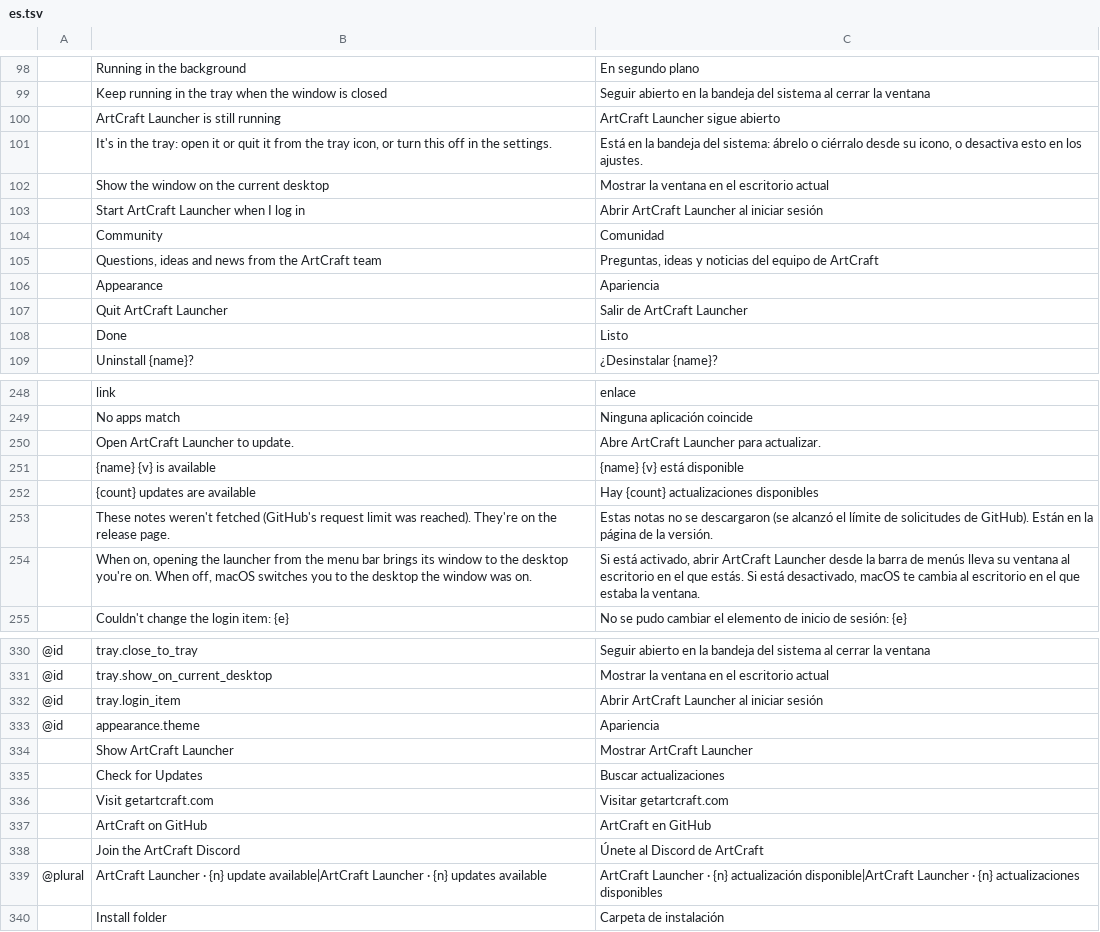
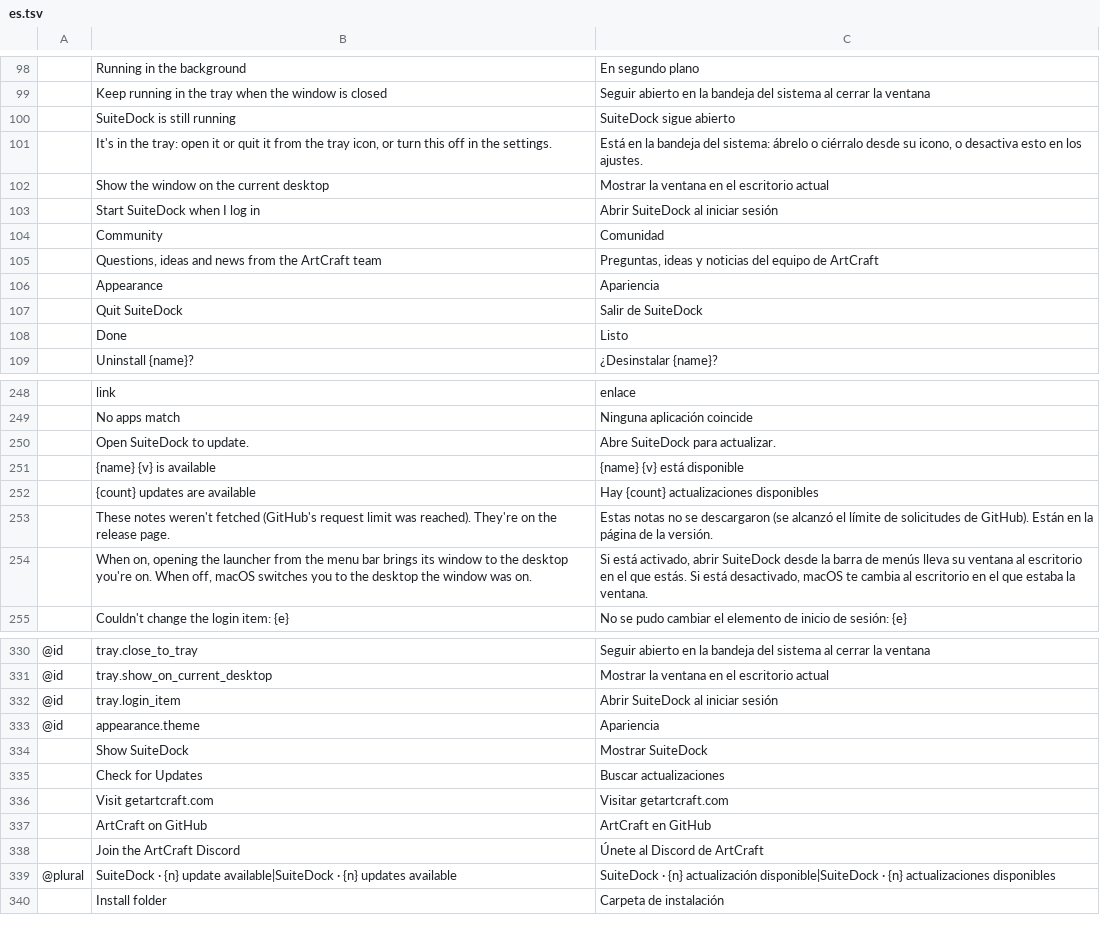
Before and after one commit to ripDZL/craft-launcher, a TSV file: crates/ui-egui/src/i18n/es.tsv, drawn as a sheet; only a part is shown, gaps mark what is left out; removed rows and columns are numbered as before the commit, all else as after; the diff covers the shown part only; the diff names each change by its address in the sheet, - before the commit and + after, or states it on an @@ line.

Commit message:
Update SuiteDock name in European translations

```diff
--- a/crates/ui-egui/src/i18n/es.tsv
+++ b/crates/ui-egui/src/i18n/es.tsv
-row 100:  | ArtCraft Launcher is still running | ArtCraft Launcher sigue abierto
+row 100:  | SuiteDock is still running | SuiteDock sigue abierto
-row 103:  | Start ArtCraft Launcher when I log in | Abrir ArtCraft Launcher al iniciar sesión
+row 103:  | Start SuiteDock when I log in | Abrir SuiteDock al iniciar sesión
-row 107:  | Quit ArtCraft Launcher | Salir de ArtCraft Launcher
+row 107:  | Quit SuiteDock | Salir de SuiteDock
-row 250:  | Open ArtCraft Launcher to update. | Abre ArtCraft Launcher para actualizar.
+row 250:  | Open SuiteDock to update. | Abre SuiteDock para actualizar.
-C254: …activado, abrir ArtCraft Launcher desde la…
+C254: …activado, abrir SuiteDock desde la…
-C332: Abrir ArtCraft Launcher al iniciar sesión
+C332: Abrir SuiteDock al iniciar sesión
-row 334:  | Show ArtCraft Launcher | Mostrar ArtCraft Launcher
+row 334:  | Show SuiteDock | Mostrar SuiteDock
-B339: ArtCraft Launcher · {n} update available|ArtCraft Launcher · {n}…
+B339: SuiteDock · {n} update available|SuiteDock · {n}…
-C339: ArtCraft Launcher · {n} actualización disponible|ArtCraft Launcher · {n}…
+C339: SuiteDock · {n} actualización disponible|SuiteDock · {n}…
```
Also changed, not shown: 4 added rows, 4 removed rows and 6 edited cells elsewhere in this file, crates/ui-egui/src/i18n/cs.tsv, crates/ui-egui/src/i18n/de.tsv, 2 other files.
